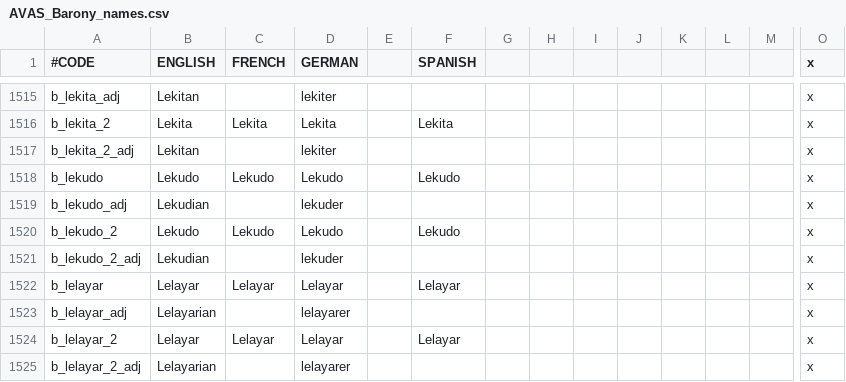
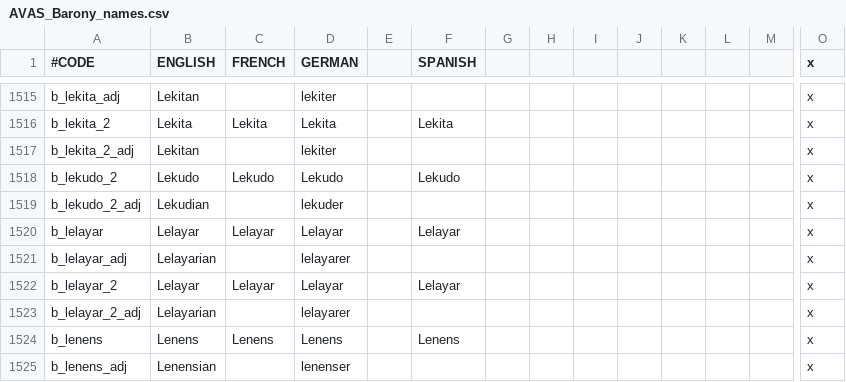
Before and after one commit to aoitjakima/crusaderlords, a CSV file: Crusader Lords/localisation/AVAS_Barony_names.csv, drawn as a sheet; only a part is shown, gaps mark what is left out; the shorter side is filled out with more unchanged rows; rows hold the shown columns only; the diff names each change by its address in the sheet, - before the commit and + after, or states it on an @@ line.

```diff
--- a/Crusader Lords/localisation/AVAS_Barony_names.csv
+++ b/Crusader Lords/localisation/AVAS_Barony_names.csv
-row 1518: b_lekudo | Lekudo | Lekudo | Lekudo |  | Lekudo |  |  |  |  |  |  |  | x
-row 1519: b_lekudo_adj | Lekudian |  | lekuder |  |  |  |  |  |  |  |  |  | x
```
Also changed, not shown: Crusader Lords/localisation/AVAS_Province_names.csv, Crusader Lords/localisation/BYL_Barony_names.csv, 12 other files.
